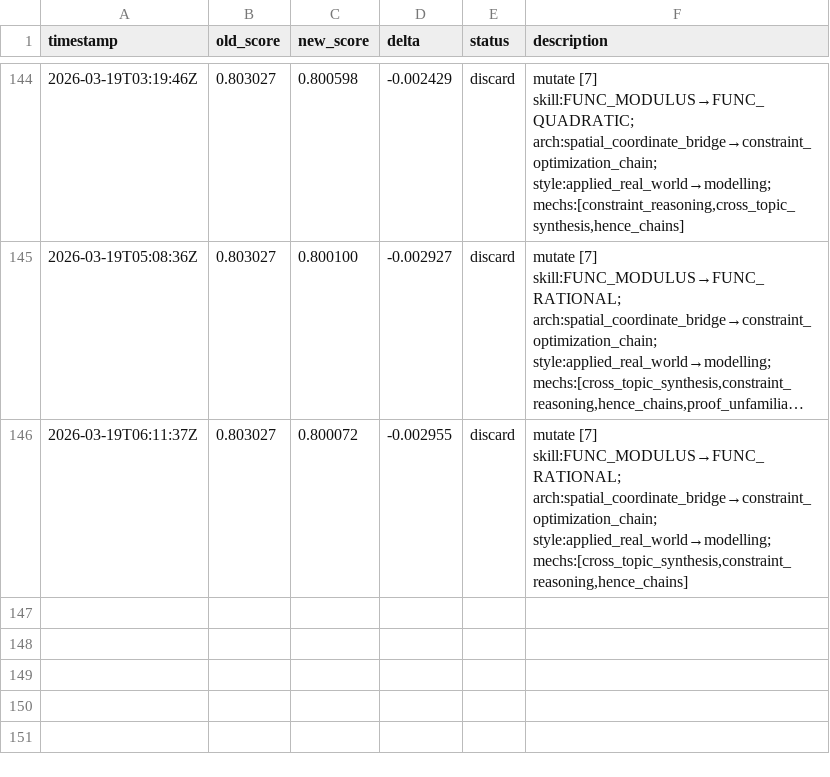
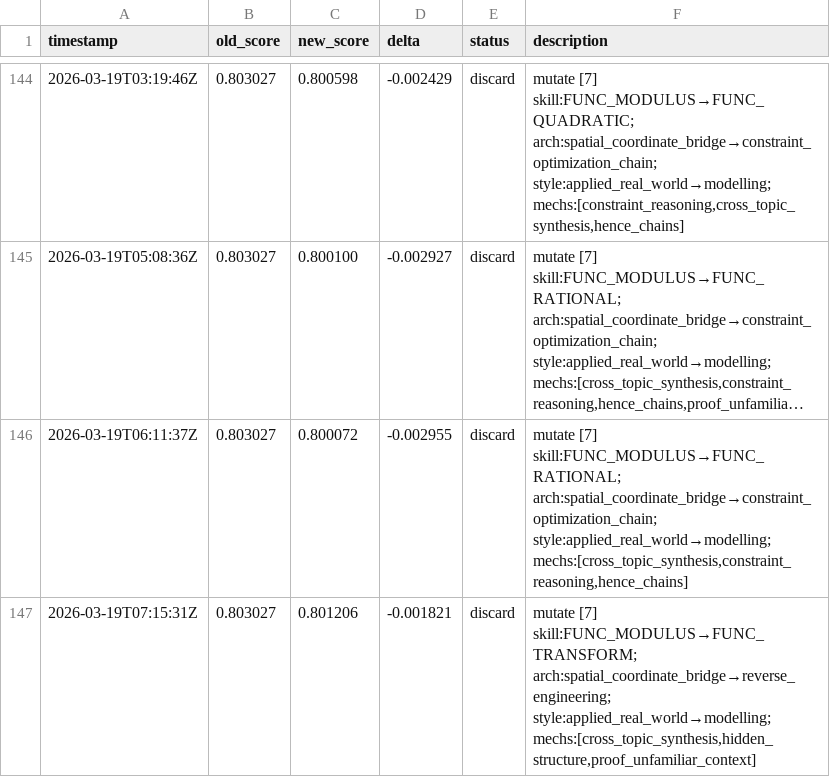
Before and after one commit to jhk7784/autoquestions, a TSV file: results.tsv, drawn as a sheet; only a part is shown, gaps mark what is left out; long unchanged cells end in ….

Commit message:
cycle: run-23283991568

```diff
--- a/results.tsv
+++ b/results.tsv
@@ -146 +146,2 @@ timestamp	old_score	new_score	delta	status	description
 2026-03-19T06:11:37Z	0.803027	0.800072	-0.002955	discard	mutate [7] skill:FUNC_MODULUS→FUNC_RATIONAL; arch:spatial_coordinate_bridge→constraint_optimization_chain; style:applied_real_world→modelling; mechs:[cross_topic_synthesis,constraint_reasoning,hence_chains]
+2026-03-19T07:15:31Z	0.803027	0.801206	-0.001821	discard	mutate [7] skill:FUNC_MODULUS→FUNC_TRANSFORM; arch:spatial_coordinate_bridge→reverse_engineering; style:applied_real_world→modelling; mechs:[cross_topic_synthesis,hidden_structure,proof_unfamiliar_context]
```
